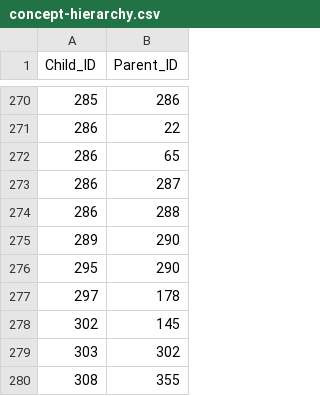
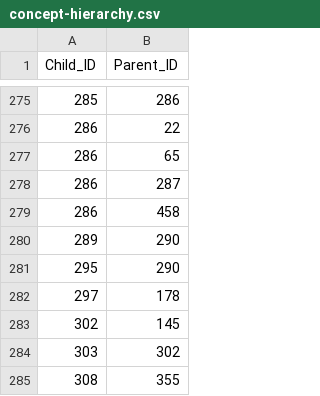
Before and after one commit to clld/grammaticon-data, a CSV file: csvw/concept-hierarchy.csv, drawn as a sheet; only a part is shown, gaps mark what is left out; the diff covers the shown part only.

```diff
--- a/csvw/concept-hierarchy.csv
+++ b/csvw/concept-hierarchy.csv
@@ -273,3 +278,3 @@ Child_ID,Parent_ID
 286,287
-286,288
+286,458
 289,290
```
Also changed, not shown: 15 added rows elsewhere in this file, csvw/feature-lists.csv, 4 other files.
